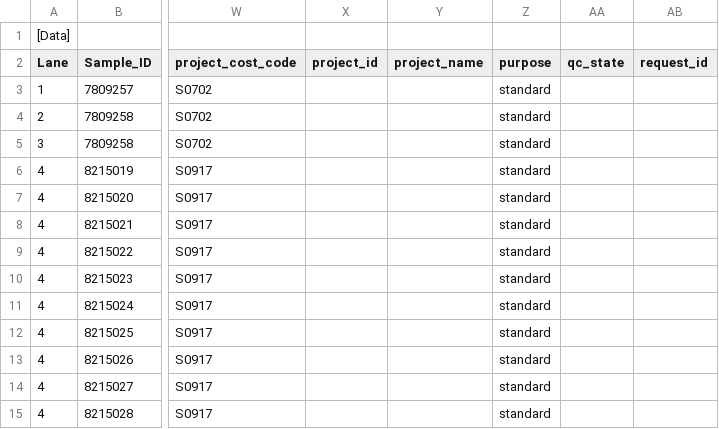
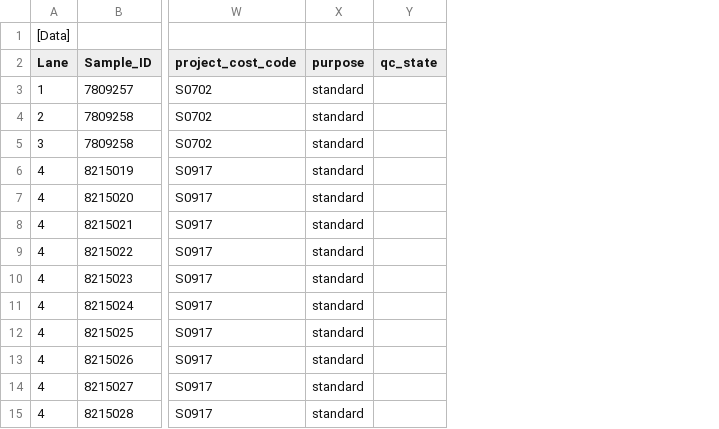
Before and after one commit to wtsi-npg/npg_tracking, a CSV file: t/data/samplesheet/4pool4libs_extended.csv, drawn as a sheet; only a part is shown, gaps mark what is left out; the diff names each change by its address in the sheet, - before the commit and + after, or states it on an @@ line.

Commit message:
Dropped lims accessors for which no data exist.
Dropped project_id, project_name, request_id accessors
from st::api::lims since this data is not represented
in ml warehouse. project_ids method is dropped as well.

```diff
--- a/t/data/samplesheet/4pool4libs_extended.csv
+++ b/t/data/samplesheet/4pool4libs_extended.csv
-column X (project_id), empty
-column Y (project_name), empty
-column AB (request_id), empty
```
Also changed, not shown: t/data/samplesheet/6946_extended.csv, t/data/samplesheet/7007_extended.csv, 4 other files.
